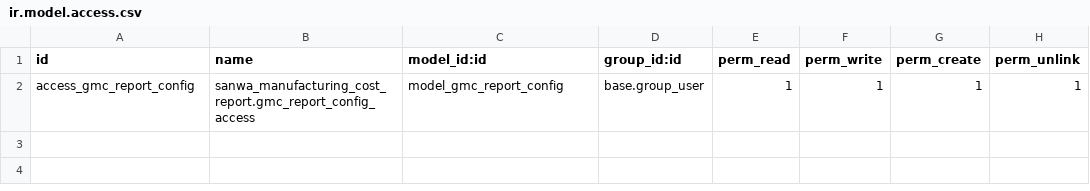
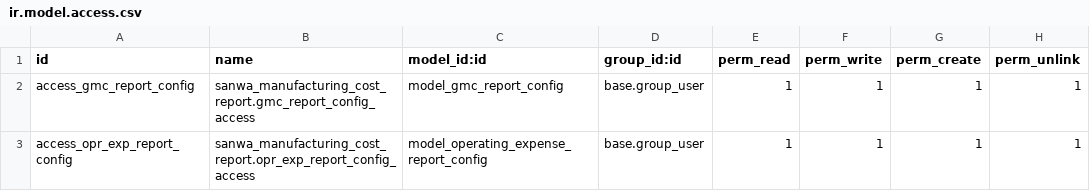
Before and after one commit to butirpadi/sanwa_manufacturing_cost_report, a CSV file: security/ir.model.access.csv, drawn as a sheet; the diff names each change by its address in the sheet, - before the commit and + after, or states it on an @@ line.

Commit message:
Add Operating Expenses

```diff
--- a/security/ir.model.access.csv
+++ b/security/ir.model.access.csv
+row 3: access_opr_exp_report_config | sanwa_manufacturing_cost_report.opr_exp_report_config_access | model_operating_expense_report_config | base.group_user | 1 | 1 | 1 | 1
```
Also changed, not shown: 13 other files.
